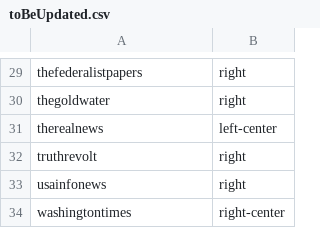
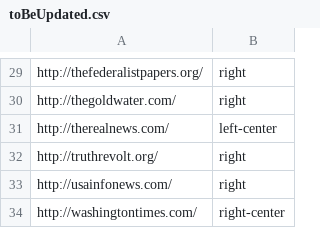
Before and after one commit to tjwhalenUVA/DAEN690, a CSV file: EDA/toBeUpdated.csv, drawn as a sheet; only a part is shown, gaps mark what is left out; the diff covers the shown part only; the diff names each change by its address in the sheet, - before the commit and + after, or states it on an @@ line.

```diff
--- a/EDA/toBeUpdated.csv
+++ b/EDA/toBeUpdated.csv
-A29: thefederalistpapers
+A29: http://thefederalistpapers.org/
-A30: thegoldwater
+A30: http://thegoldwater.com/
-A31: therealnews
+A31: http://therealnews.com/
-A32: truthrevolt
+A32: http://truthrevolt.org/
-A33: usainfonews
+A33: http://usainfonews.com/
-A34: washingtontimes
+A34: http://washingtontimes.com/
```
Also changed, not shown: 28 edited cells elsewhere in this file.
